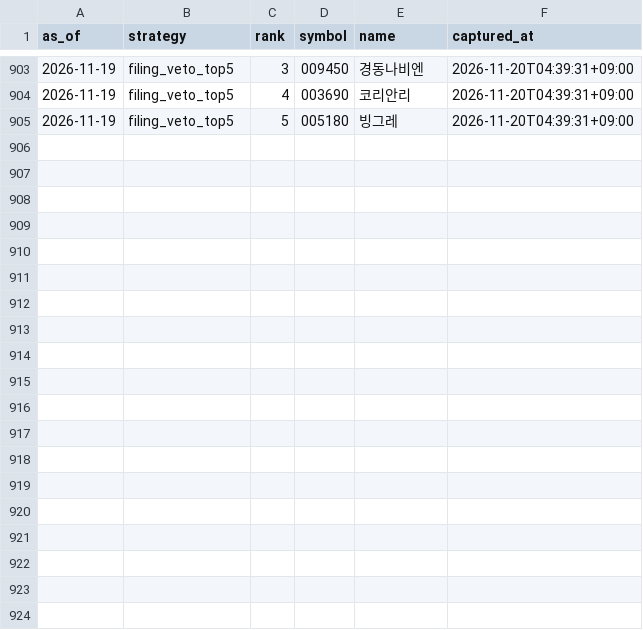
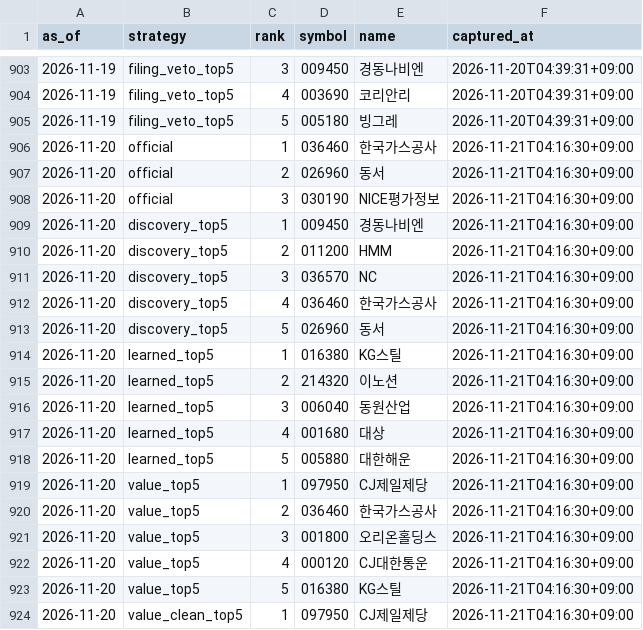
Before and after one commit to LEOSONG727/kis-foreign-flow-report, a CSV file: data/paper_signals.csv, drawn as a sheet; only a part is shown, gaps mark what is left out; the diff covers the shown part only.

```diff
--- a/data/paper_signals.csv
+++ b/data/paper_signals.csv
@@ -905 +905,20 @@ as_of,strategy,rank,symbol,name,captured_at
 2026-11-19,filing_veto_top5,5,005180,빙그레,2026-11-20T04:39:31+09:00
+2026-11-20,official,1,036460,한국가스공사,2026-11-21T04:16:30+09:00
+2026-11-20,official,2,026960,동서,2026-11-21T04:16:30+09:00
+2026-11-20,official,3,030190,NICE평가정보,2026-11-21T04:16:30+09:00
+2026-11-20,discovery_top5,1,009450,경동나비엔,2026-11-21T04:16:30+09:00
+2026-11-20,discovery_top5,2,011200,HMM,2026-11-21T04:16:30+09:00
+2026-11-20,discovery_top5,3,036570,NC,2026-11-21T04:16:30+09:00
+2026-11-20,discovery_top5,4,036460,한국가스공사,2026-11-21T04:16:30+09:00
+2026-11-20,discovery_top5,5,026960,동서,2026-11-21T04:16:30+09:00
+2026-11-20,learned_top5,1,016380,KG스틸,2026-11-21T04:16:30+09:00
+2026-11-20,learned_top5,2,214320,이노션,2026-11-21T04:16:30+09:00
+2026-11-20,learned_top5,3,006040,동원산업,2026-11-21T04:16:30+09:00
+2026-11-20,learned_top5,4,001680,대상,2026-11-21T04:16:30+09:00
+2026-11-20,learned_top5,5,005880,대한해운,2026-11-21T04:16:30+09:00
+2026-11-20,value_top5,1,097950,CJ제일제당,2026-11-21T04:16:30+09:00
+2026-11-20,value_top5,2,036460,한국가스공사,2026-11-21T04:16:30+09:00
+2026-11-20,value_top5,3,001800,오리온홀딩스,2026-11-21T04:16:30+09:00
+2026-11-20,value_top5,4,000120,CJ대한통운,2026-11-21T04:16:30+09:00
+2026-11-20,value_top5,5,016380,KG스틸,2026-11-21T04:16:30+09:00
+2026-11-20,value_clean_top5,1,097950,CJ제일제당,2026-11-21T04:16:30+09:00
```
Also changed, not shown: 11 added rows elsewhere in this file, data/jev_event_live.csv, data/jev_experiment.csv, 24 other files.
